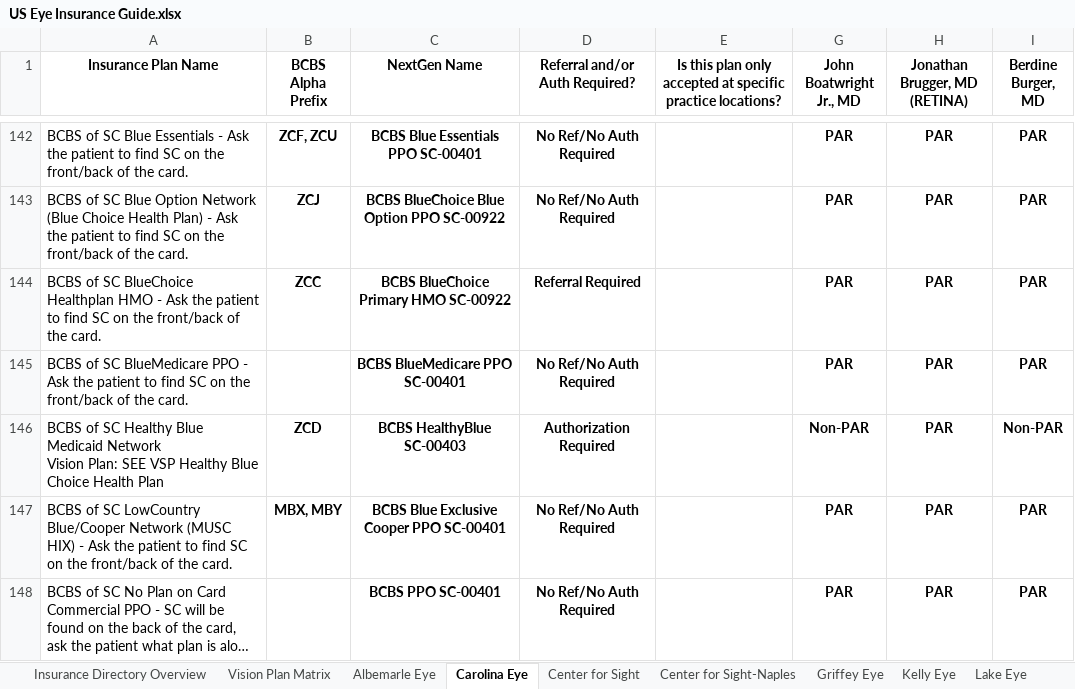
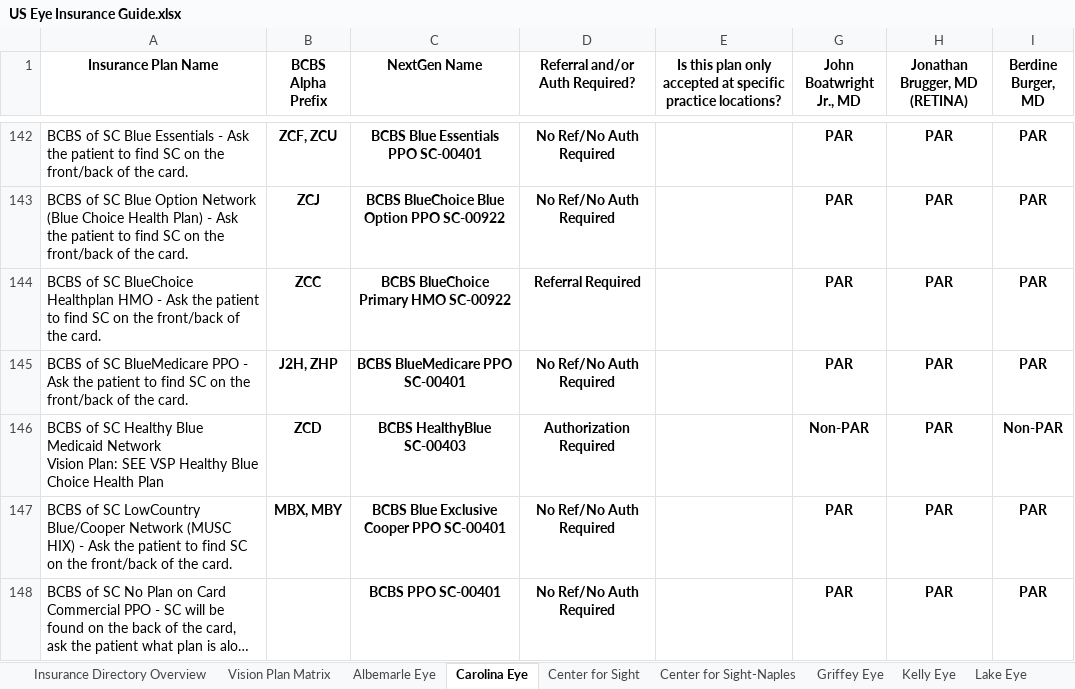
Before and after one commit to wak1616/PAC, an Excel workbook: US Eye Insurance Guide.xlsx, sheet Carolina Eye, drawn as a sheet; only a part is shown, gaps mark what is left out; long unchanged cells end in …; values as stored, in another font and other column widths than the file's, no borders; conditional formats not drawn; the diff names each change by its address in the sheet, - before the commit and + after, or states it on an @@ line.

```diff
--- a/US Eye Insurance Guide.xlsx (sheet Carolina Eye)
+++ b/US Eye Insurance Guide.xlsx (sheet Carolina Eye)
-B145 (BCBS Alpha Prefix): (empty)
+B145 (BCBS Alpha Prefix): J2H, ZHP
```
Also changed, not shown: sheet Retina Health Center, sheet PESC-ASC.
